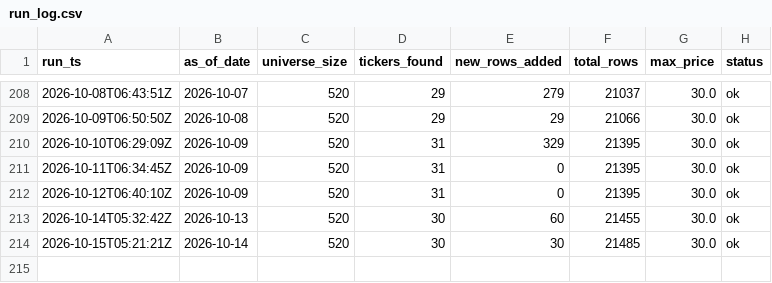
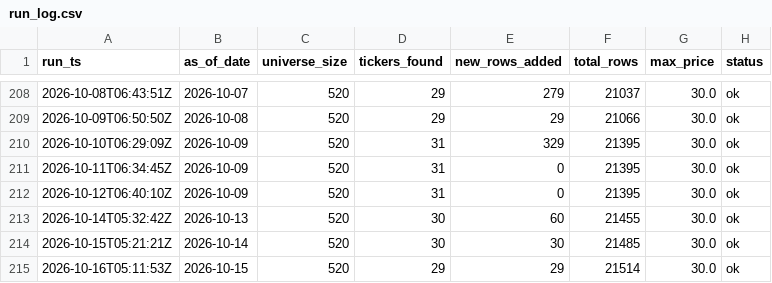
Before and after one commit to DiogoRibeiro7/sp500-nasdaq-under20, a CSV file: data/run_log.csv, drawn as a sheet; only a part is shown, gaps mark what is left out.

```diff
--- a/data/run_log.csv
+++ b/data/run_log.csv
@@ -214 +214,2 @@ run_ts,as_of_date,universe_size,tickers_found,new_rows_added,total_rows,max_pric
 2026-10-15T05:21:21Z,2026-10-14,520,30,30,21485,30.0,ok
+2026-10-16T05:11:53Z,2026-10-15,520,29,29,21514,30.0,ok
```
Also changed, not shown: 1 other file.
